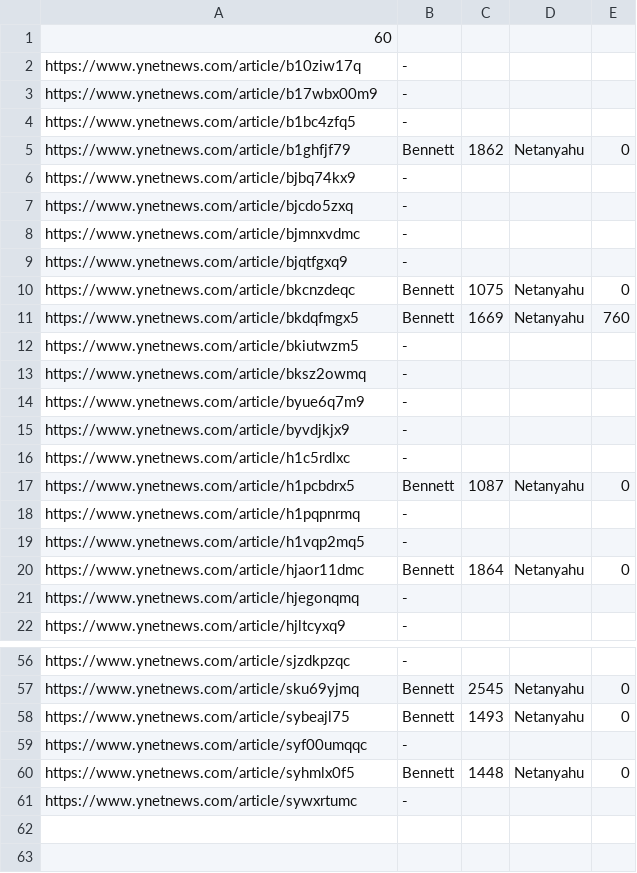
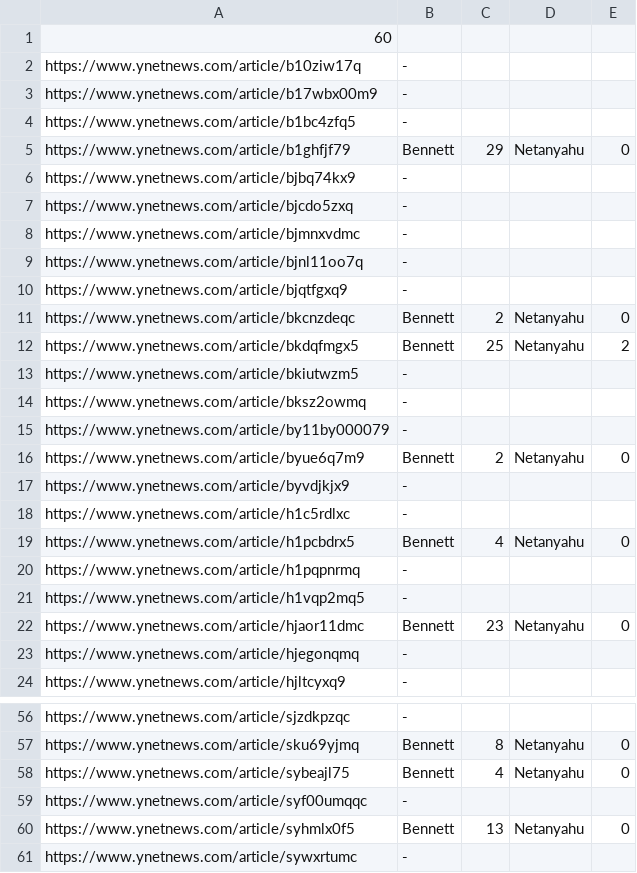
Before and after one commit to vikmesilati/mamat, a CSV file: HW1/results.csv, drawn as a sheet; only a part is shown, gaps mark what is left out; addresses are those after the commit; the diff covers the shown part only; the diff names each change by its address in the sheet, - before the commit and + after, or states it on an @@ line.

```diff
--- a/HW1/results.csv
+++ b/HW1/results.csv
-C5: 1862
+C5: 29
+row 9: https://www.ynetnews.com/article/bjnl11oo7q | -
-C11: 1075
+C11: 2
-C12: 1669
+C12: 25
-E12: 760
+E12: 2
-A15: https://www.ynetnews.com/article/byue6q7m9
+A15: https://www.ynetnews.com/article/by11by000079
+row 16: https://www.ynetnews.com/article/byue6q7m9 | Bennett | 2 | Netanyahu | 0
-C19: 1087
+C19: 4
-C22: 1864
+C22: 23
-C57: 2545
+C57: 8
-C58: 1493
+C58: 4
-C60: 1448
+C60: 13
```
Also changed, not shown: 2 removed rows and 15 edited cells elsewhere in this file, 1 other file.
